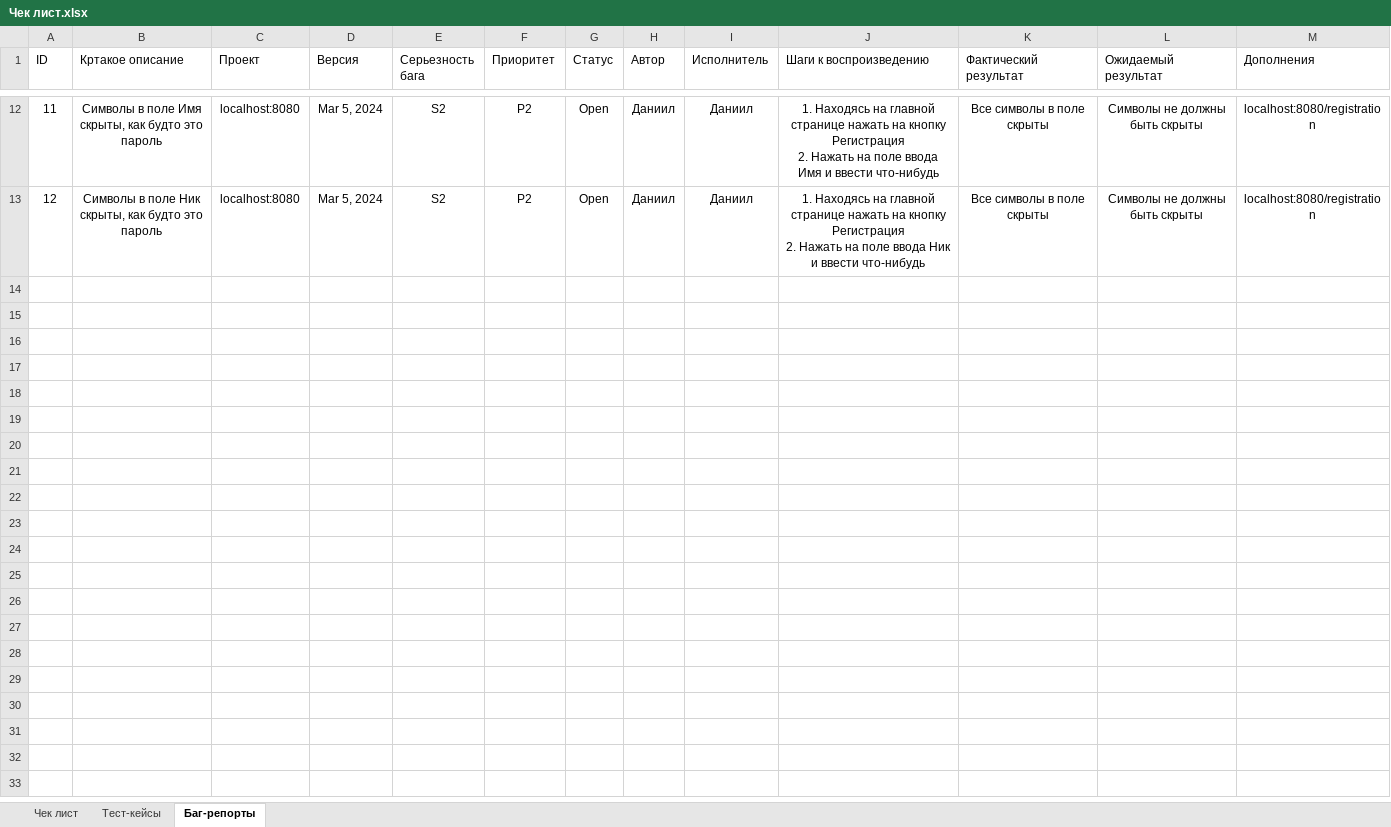
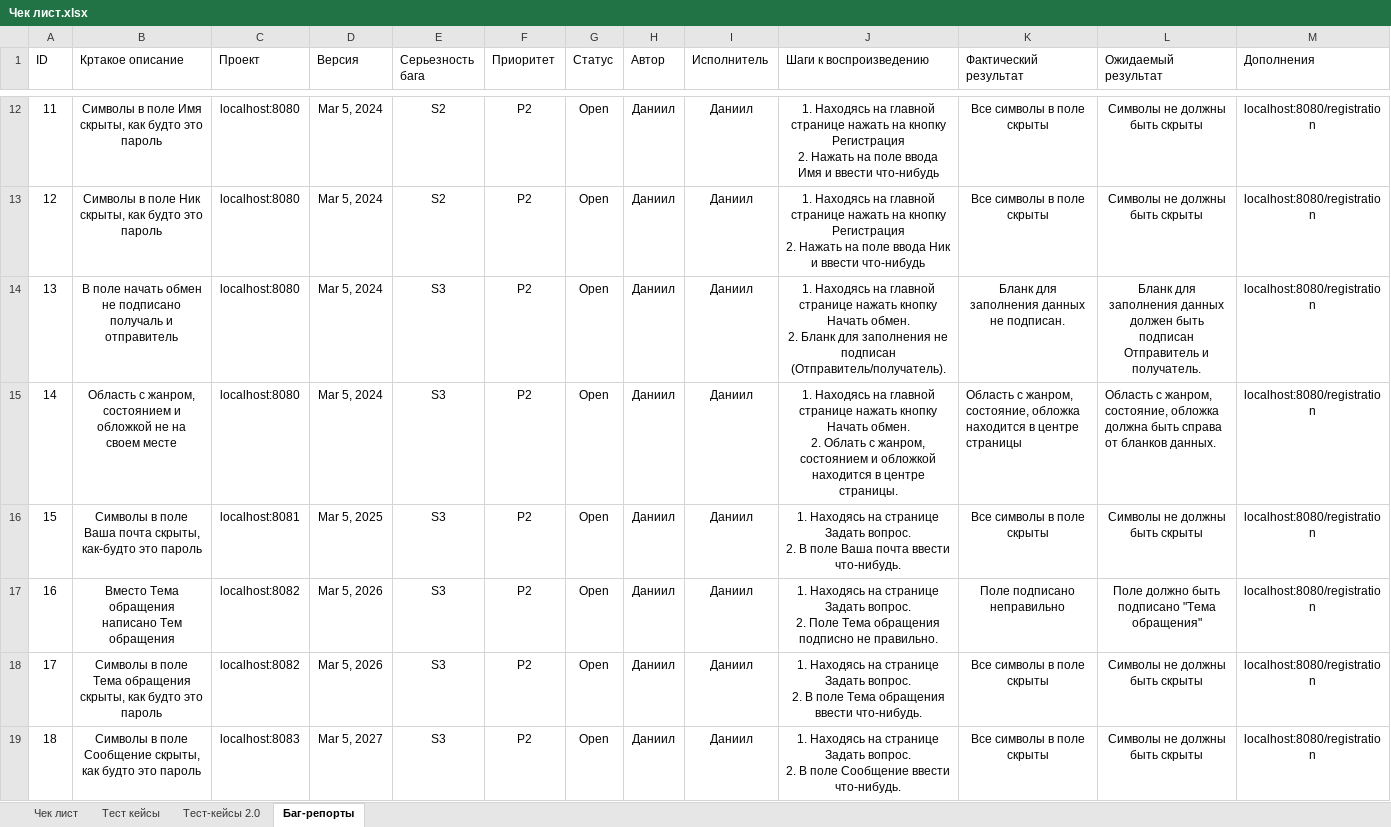
Before and after one commit to 7326623/books, an Excel workbook: Чек лист.xlsx, sheet Баг-репорты, drawn as a sheet; only a part is shown, gaps mark what is left out; values as stored, in another font and other column widths than the file's, no borders; charts and pictures and conditional formats not drawn; ↵ is a line break in a cell; the diff names each change by its address in the sheet, - before the commit and + after, or states it on an @@ line.

Commit message:
Добавлены баг-репорты

```diff
--- a/Чек лист.xlsx (sheet Баг-репорты)
+++ b/Чек лист.xlsx (sheet Баг-репорты)
-sheet tab: Тест-кейсы
+sheet tab: Тест-кейсы 2.0
+sheet tab: Тест кейсы
+row 14: 13 | В поле начать обмен не подписано получаль и отправитель | localhost:8080 | Mar 5, 2024 | S3 | P2 | Open | Даниил | Даниил | 1. Находясь на главной странице нажать кнопку Начать обмен. ↵ 2. Бланк для заполнения не подписан (Отправитель/получатель). | Бланк для заполнения данных не подписан. | Бланк для заполнения данных должен быть подписан Отправитель и получатель. | localhost:8080/registration
+row 15: 14 | Область с жанром, состоянием и обложкой не на своем месте | localhost:8080 | Mar 5, 2024 | S3 | P2 | Open | Даниил | Даниил | 1. Находясь на главной странице нажать кнопку Начать обмен. ↵ 2. Облать с жанром, состоянием и обложкой находится в центре страницы. | Область с жанром, состояние, обложка находится в центре страницы | Область с жанром, состояние, обложка должна быть справа от бланков данных. | localhost:8080/registration
+row 16: 15 | Символы в поле Ваша почта скрыты, как-будто это пароль | localhost:8081 | Mar 5, 2025 | S3 | P2 | Open | Даниил | Даниил | 1. Находясь на странице Задать вопрос. ↵ 2. В поле Ваша почта ввести что-нибудь. | Все символы в поле скрыты | Символы не должны быть скрыты | localhost:8080/registration
+row 17: 16 | Вместо Тема обращения написано Тем обращения | localhost:8082 | Mar 5, 2026 | S3 | P2 | Open | Даниил | Даниил | 1. Находясь на странице Задать вопрос. ↵ 2. Поле Тема обращения подписно не правильно. | Поле подписано неправильно | Поле должно быть подписано "Тема обращения" | localhost:8080/registration
+row 18: 17 | Символы в поле Тема обращения скрыты, как будто это пароль | localhost:8082 | Mar 5, 2026 | S3 | P2 | Open | Даниил | Даниил | 1. Находясь на странице Задать вопрос. ↵ 2. В поле Тема обращения ввести что-нибудь. | Все символы в поле скрыты | Символы не должны быть скрыты | localhost:8080/registration
+row 19: 18 | Символы в поле Сообщение скрыты, как будто это пароль | localhost:8083 | Mar 5, 2027 | S3 | P2 | Open | Даниил | Даниил | 1. Находясь на странице Задать вопрос. ↵ 2. В поле Сообщение ввести что-нибудь. | Все символы в поле скрыты | Символы не должны быть скрыты | localhost:8080/registration
```
Also changed, not shown: charts or pictures.
